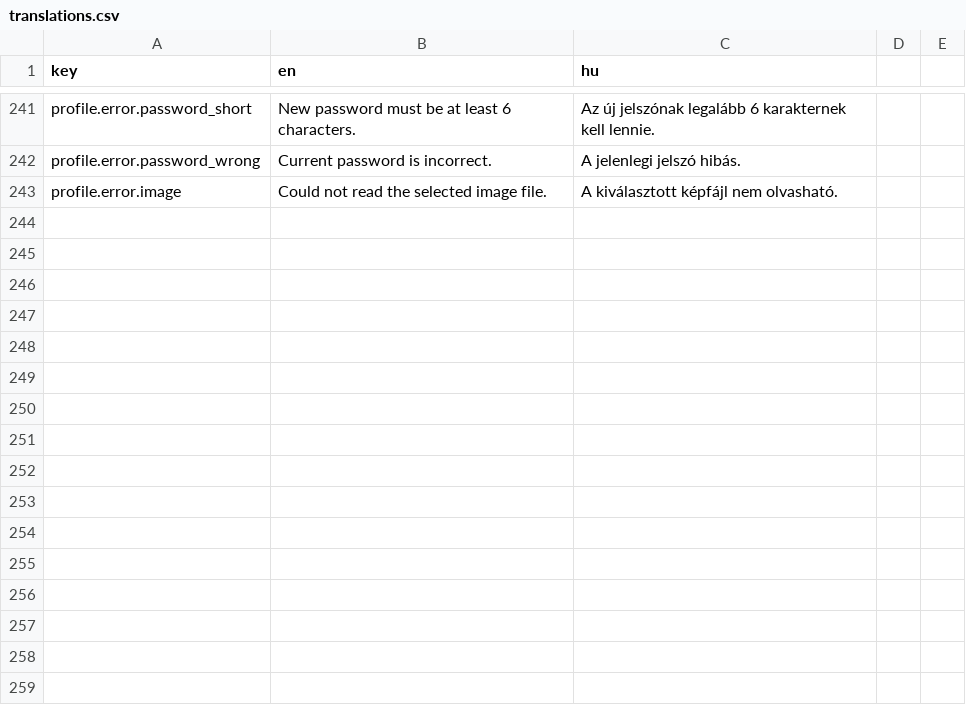
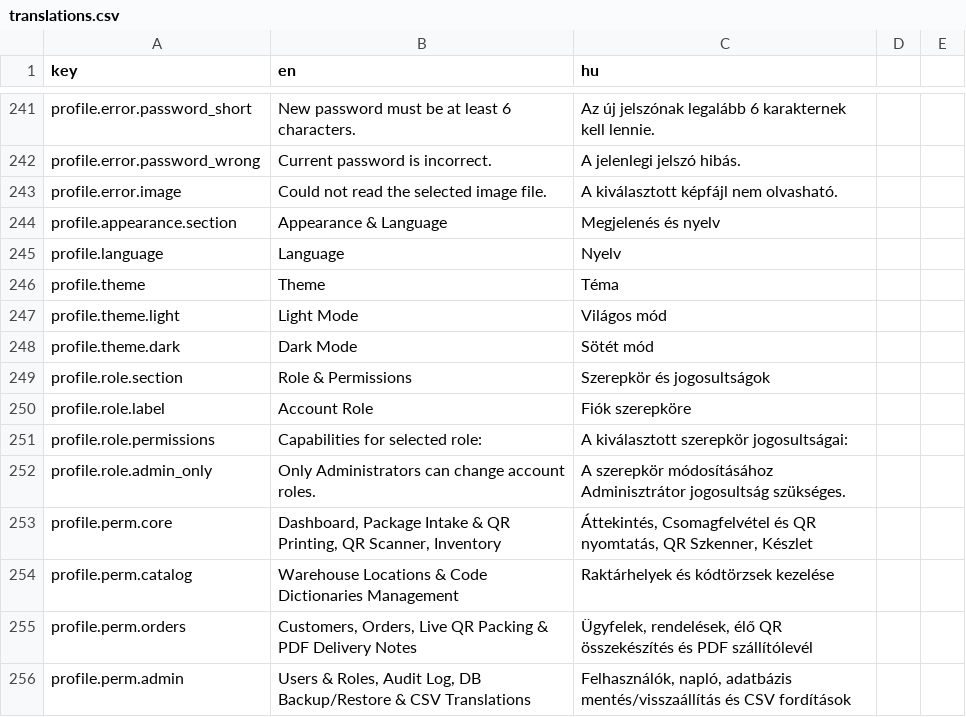
Before and after one commit to attilaczudor/due-prog-03, a CSV file: src/main/resources/i18n/translations.csv, drawn as a sheet; only a part is shown, gaps mark what is left out; the diff names each change by its address in the sheet, - before the commit and + after, or states it on an @@ line.

Commit message:
feat(ui): equalize button sizes, move language/theme to user settings, and add role selector with permissions breakdown

```diff
--- a/src/main/resources/i18n/translations.csv
+++ b/src/main/resources/i18n/translations.csv
+row 244: profile.appearance.section | Appearance & Language | Megjelenés és nyelv
+row 245: profile.language | Language | Nyelv
+row 246: profile.theme | Theme | Téma
+row 247: profile.theme.light | Light Mode | Világos mód
+row 248: profile.theme.dark | Dark Mode | Sötét mód
+row 249: profile.role.section | Role & Permissions | Szerepkör és jogosultságok
+row 250: profile.role.label | Account Role | Fiók szerepköre
+row 251: profile.role.permissions | Capabilities for selected role: | A kiválasztott szerepkör jogosultságai:
+row 252: profile.role.admin_only | Only Administrators can change account roles. | A szerepkör módosításához Adminisztrátor jogosultság szükséges.
+row 253: profile.perm.core | Dashboard, Package Intake & QR Printing, QR Scanner, Inventory | Áttekintés, Csomagfelvétel és QR nyomtatás, QR Szkenner, Készlet
+row 254: profile.perm.catalog | Warehouse Locations & Code Dictionaries Management | Raktárhelyek és kódtörzsek kezelése
+row 255: profile.perm.orders | Customers, Orders, Live QR Packing & PDF Delivery Notes | Ügyfelek, rendelések, élő QR összekészítés és PDF szállítólevél
+row 256: profile.perm.admin | Users & Roles, Audit Log, DB Backup/Restore & CSV Translations | Felhasználók, napló, adatbázis mentés/visszaállítás és CSV fordítások
```
Also changed, not shown: 6 other files.
